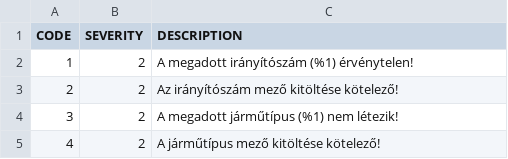
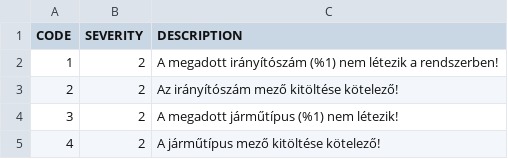
Before and after one commit to kishari/straw_creek_lite, a CSV file: src/main/rules/csv/MessageDef.csv, drawn as a sheet; only a part is shown.

```diff
--- a/src/main/rules/csv/MessageDef.csv
+++ b/src/main/rules/csv/MessageDef.csv
@@ -1,3 +1,3 @@
 "CODE";"SEVERITY";"DESCRIPTION"
-1;2;"A megadott irányítószám (%1) érvénytelen!"
+1;2;"A megadott irányítószám (%1) nem létezik a rendszerben!"
 2;2;"Az irányítószám mező kitöltése kötelező!"
```
Also changed, not shown: 7 other files.
